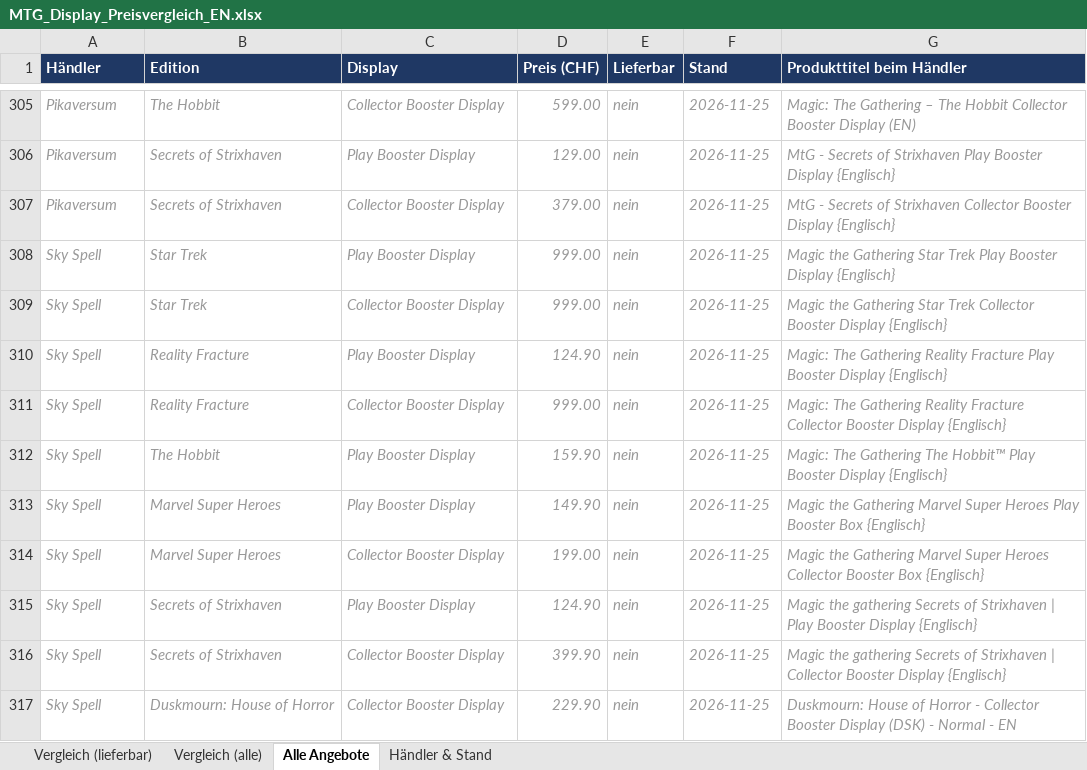
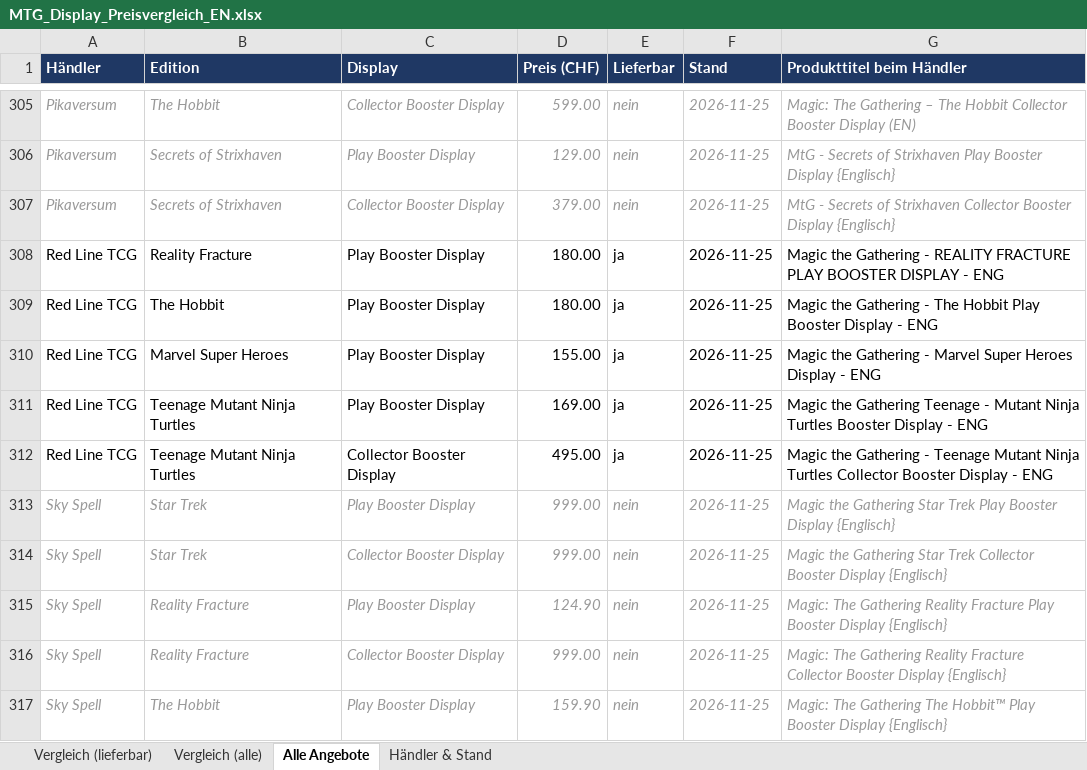
Before and after one commit to BEAR1nc/deckarchiv, an Excel workbook: shopping/MTG_Display_Preisvergleich_EN.xlsx, sheet Alle Angebote, drawn as a sheet; only a part is shown, gaps mark what is left out; the shorter side is filled out with more unchanged rows; values as stored, in another font and other column widths than the file's, no borders; the diff names each change by its address in the sheet, - before the commit and + after, or states it on an @@ line.

```diff
--- a/shopping/MTG_Display_Preisvergleich_EN.xlsx (sheet Alle Angebote)
+++ b/shopping/MTG_Display_Preisvergleich_EN.xlsx (sheet Alle Angebote)
+row 308: Red Line TCG | Reality Fracture | Play Booster Display | 180.00 | ja | 2026-11-25 | Magic the Gathering - REALITY FRACTURE PLAY BOOSTER DISPLAY - ENG
+row 309: Red Line TCG | The Hobbit | Play Booster Display | 180.00 | ja | 2026-11-25 | Magic the Gathering - The Hobbit Play Booster Display - ENG
+row 310: Red Line TCG | Marvel Super Heroes | Play Booster Display | 155.00 | ja | 2026-11-25 | Magic the Gathering - Marvel Super Heroes Display - ENG
+row 311: Red Line TCG | Teenage Mutant Ninja Turtles | Play Booster Display | 169.00 | ja | 2026-11-25 | Magic the Gathering Teenage - Mutant Ninja Turtles Booster Display - ENG
+row 312: Red Line TCG | Teenage Mutant Ninja Turtles | Collector Booster Display | 495.00 | ja | 2026-11-25 | Magic the Gathering - Teenage Mutant Ninja Turtles Collector Booster Display - ENG
```
Also changed, not shown: sheet Vergleich (alle), sheet Vergleich (lieferbar), sheet Händler & Stand, 2 other files.
